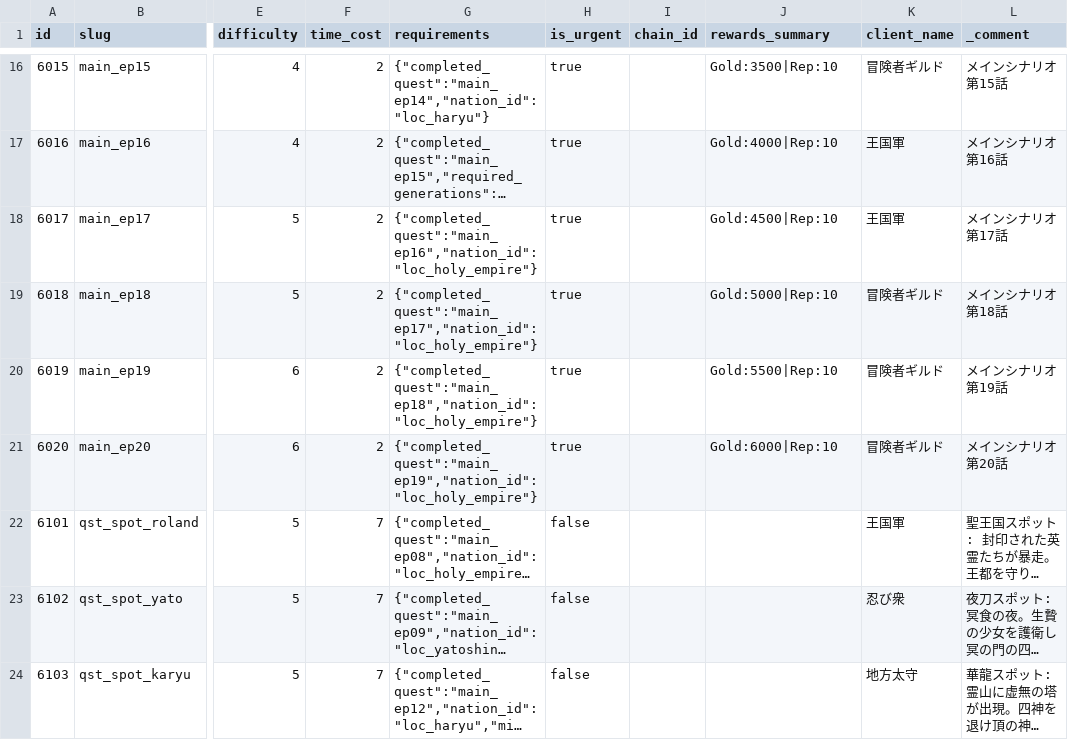
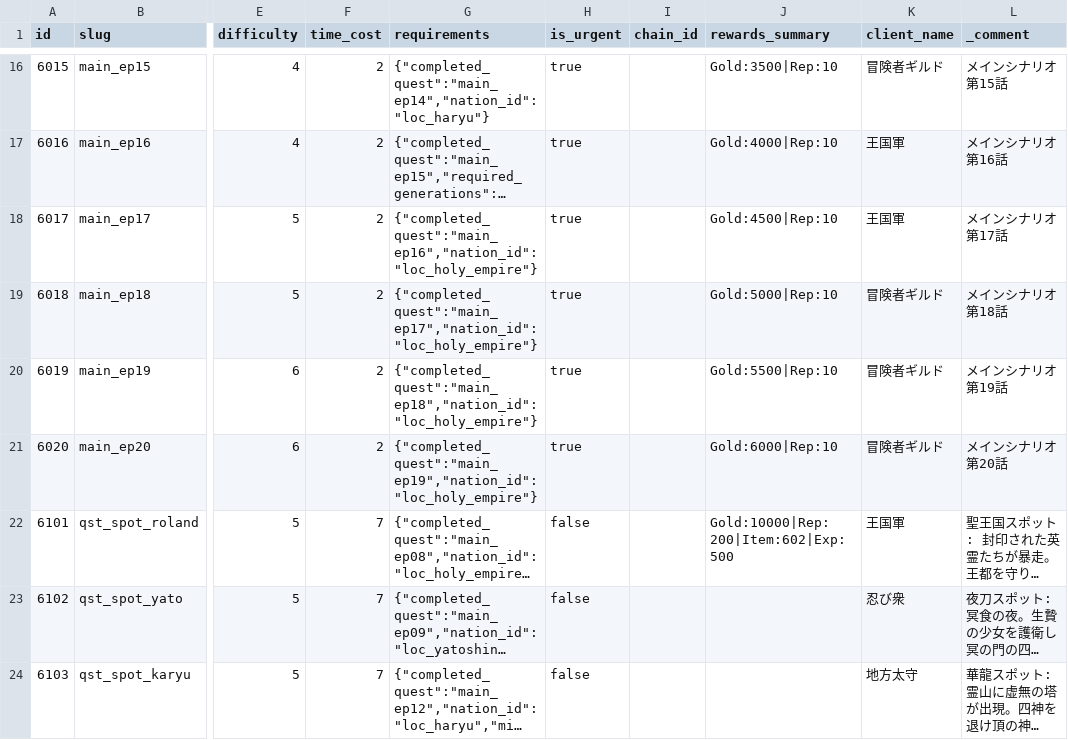
Before and after one commit to kiyoshikitamura/code-wirth-dawn, a CSV file: src/data/csv/quests_special.csv, drawn as a sheet; only a part is shown, gaps mark what is left out; long unchanged cells end in …; the diff names each change by its address in the sheet, - before the commit and + after, or states it on an @@ line.

```diff
--- a/src/data/csv/quests_special.csv
+++ b/src/data/csv/quests_special.csv
-J22 (rewards_summary): (empty)
+J22 (rewards_summary): Gold:10000|Rep:200|Item:602|Exp:500
```
Also changed, not shown: src/data/csv/cards.csv, src/data/csv/items.csv, 14 other files.
